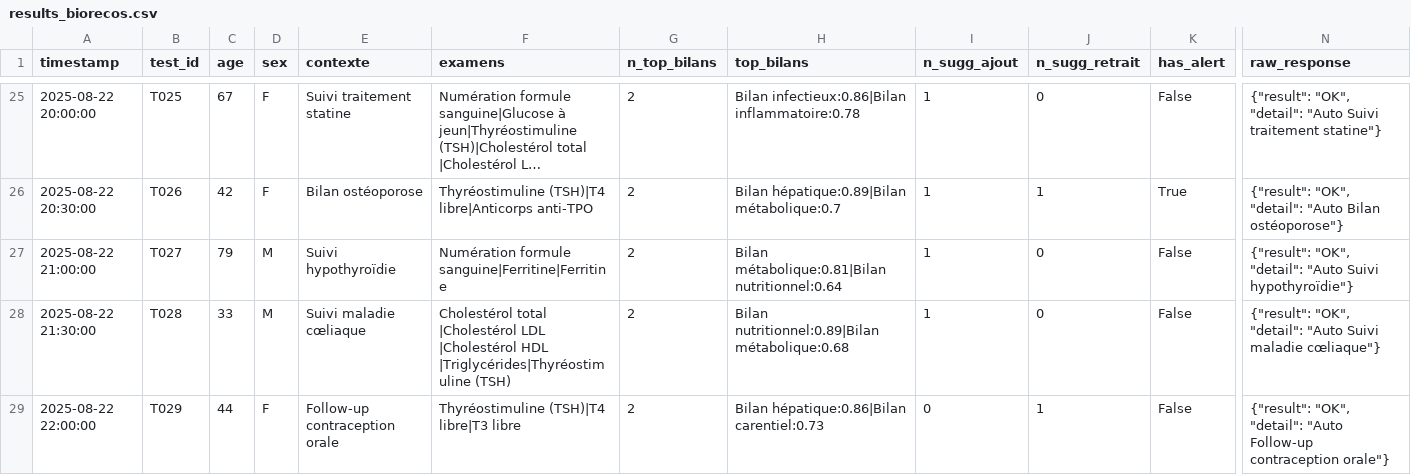
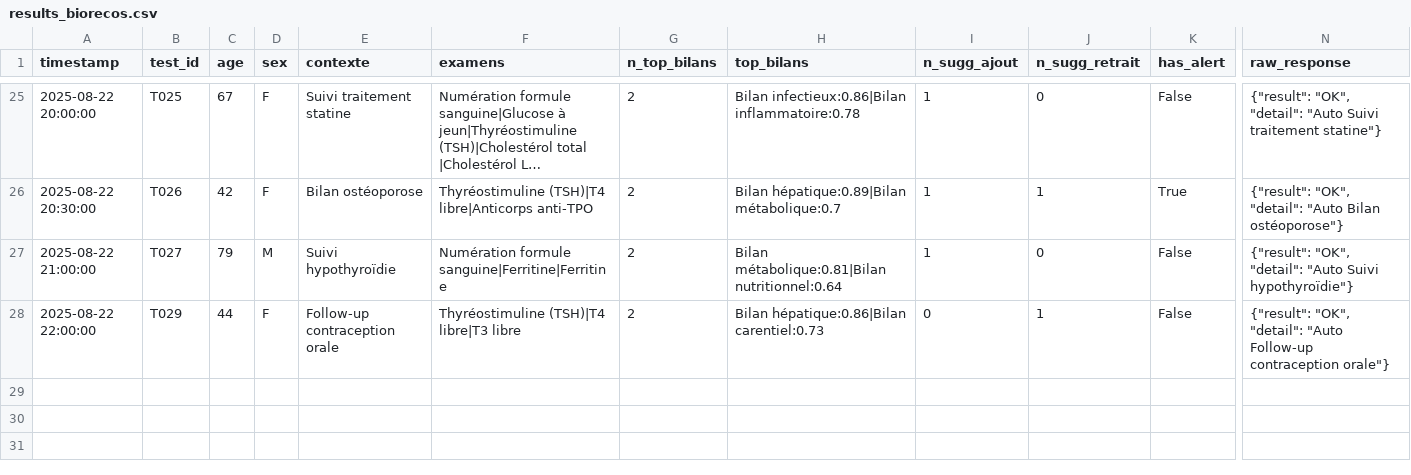
Before and after one commit to BIOrecos/data, a CSV file: results_biorecos.csv, drawn as a sheet; only a part is shown, gaps mark what is left out; long unchanged cells end in …; rows hold the shown columns only; the diff names each change by its address in the sheet, - before the commit and + after, or states it on an @@ line.

Commit message:
Update results_biorecos.csv

```diff
--- a/results_biorecos.csv
+++ b/results_biorecos.csv
-row 28: 2025-08-22 21:30:00 | T028 | 33 | M | Suivi maladie cœliaque | Cholestérol total |Cholestérol LDL |Cholestérol HDL |Triglycérides|Thyréostimuline (TSH) | 2 | Bilan nutritionnel:0.89|Bilan métabolique:0.68 | 1 | 0 | False | {"result": "OK", "detail": "Auto Suivi maladie cœliaque"}
```
